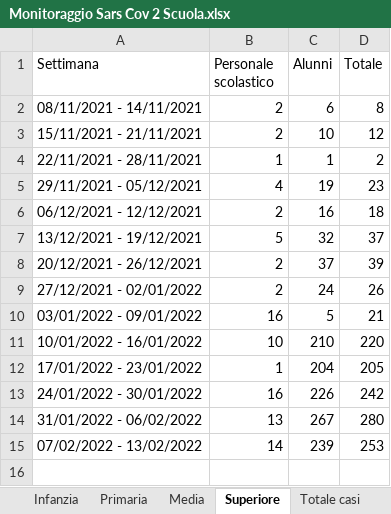
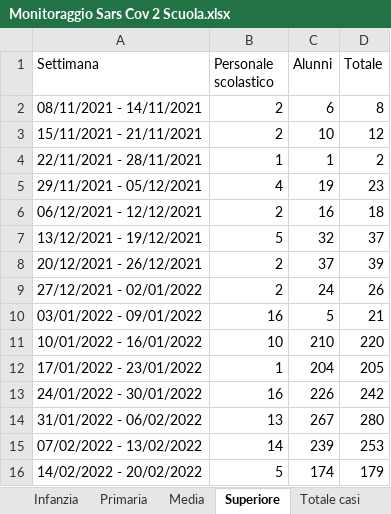
Before and after one commit to fbranda/INFN-ISS, an Excel workbook: Dati contagi nelle scuole/Regioni/Puglia/ASL Bari/Monitoraggio Sars Cov 2 Scuola.xlsx, sheet Superiore, drawn as a sheet; values as stored, in another font and other column widths than the file's, no borders; the diff names each change by its address in the sheet, - before the commit and + after, or states it on an @@ line.

```diff
--- a/Dati contagi nelle scuole/Regioni/Puglia/ASL Bari/Monitoraggio Sars Cov 2 Scuola.xlsx (sheet Superiore)
+++ b/Dati contagi nelle scuole/Regioni/Puglia/ASL Bari/Monitoraggio Sars Cov 2 Scuola.xlsx (sheet Superiore)
+row 16: 14/02/2022 - 20/02/2022 | 5 | 174 | 179
```
Also changed, not shown: sheet Infanzia, sheet Media, sheet Primaria, sheet Totale casi, 1 other file.
